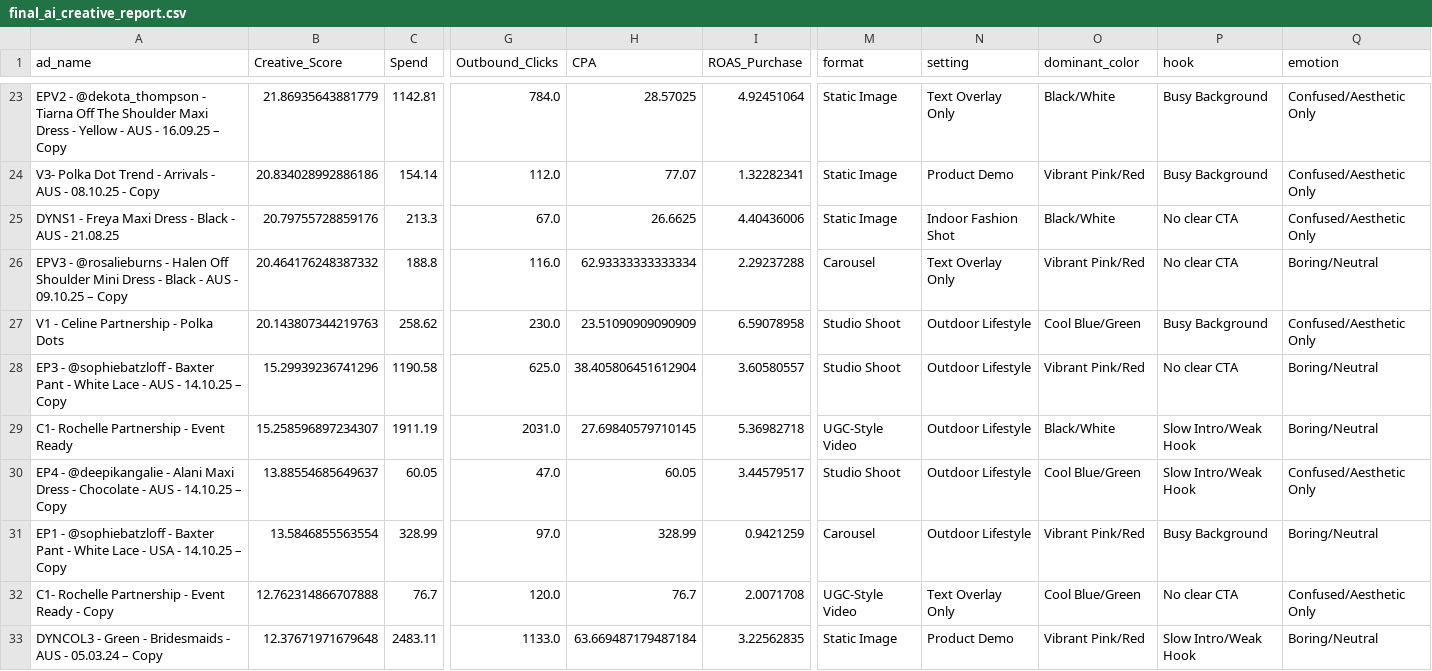
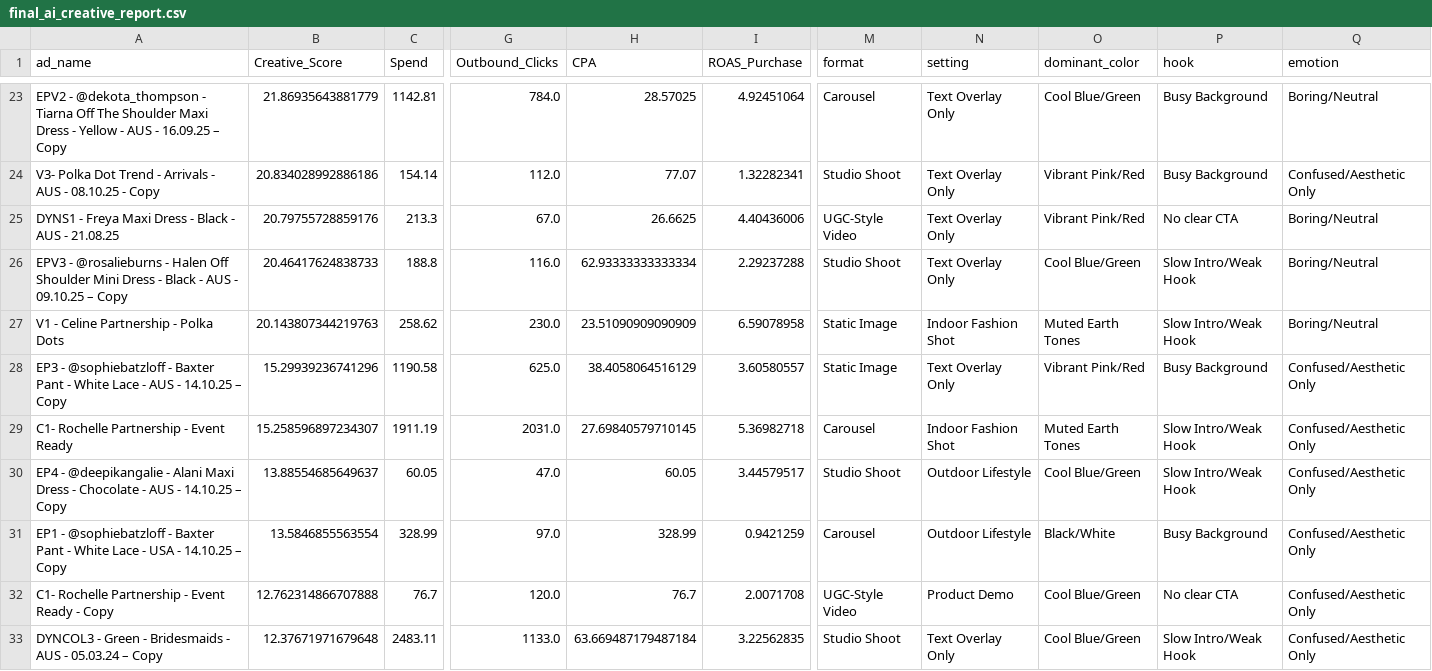
Before and after one commit to AJD84/creative-analysis-project, a CSV file: final_ai_creative_report.csv, drawn as a sheet; only a part is shown, gaps mark what is left out; the diff covers the shown part only; the diff names each change by its address in the sheet, - before the commit and + after, or states it on an @@ line.

```diff
--- a/final_ai_creative_report.csv
+++ b/final_ai_creative_report.csv
-M23 (format): Static Image
+M23 (format): Carousel
-O23 (dominant_color): Black/White
+O23 (dominant_color): Cool Blue/Green
-Q23 (emotion): Confused/Aesthetic Only
+Q23 (emotion): Boring/Neutral
-M24 (format): Static Image
+M24 (format): Studio Shoot
-N24 (setting): Product Demo
+N24 (setting): Text Overlay Only
-M25 (format): Static Image
+M25 (format): UGC-Style Video
-N25 (setting): Indoor Fashion Shot
+N25 (setting): Text Overlay Only
-O25 (dominant_color): Black/White
+O25 (dominant_color): Vibrant Pink/Red
-Q25 (emotion): Confused/Aesthetic Only
+Q25 (emotion): Boring/Neutral
-B26 (Creative_Score): 20.464176248387332
+B26 (Creative_Score): 20.46417624838733
-M26 (format): Carousel
+M26 (format): Studio Shoot
-O26 (dominant_color): Vibrant Pink/Red
+O26 (dominant_color): Cool Blue/Green
-P26 (hook): No clear CTA
+P26 (hook): Slow Intro/Weak Hook
-M27:M28 (format): Studio Shoot
+M27:M28 (format): Static Image
-N27 (setting): Outdoor Lifestyle
+N27 (setting): Indoor Fashion Shot
-O27 (dominant_color): Cool Blue/Green
+O27 (dominant_color): Muted Earth Tones
-P27 (hook): Busy Background
+P27 (hook): Slow Intro/Weak Hook
-Q27 (emotion): Confused/Aesthetic Only
+Q27 (emotion): Boring/Neutral
-H28 (CPA): 38.405806451612904
+H28 (CPA): 38.4058064516129
-N28 (setting): Outdoor Lifestyle
+N28 (setting): Text Overlay Only
-P28 (hook): No clear CTA
+P28 (hook): Busy Background
-Q28:Q29 (emotion): Boring/Neutral
+Q28:Q29 (emotion): Confused/Aesthetic Only
-M29 (format): UGC-Style Video
+M29 (format): Carousel
-N29 (setting): Outdoor Lifestyle
+N29 (setting): Indoor Fashion Shot
-O29 (dominant_color): Black/White
+O29 (dominant_color): Muted Earth Tones
-O31 (dominant_color): Vibrant Pink/Red
+O31 (dominant_color): Black/White
-Q31 (emotion): Boring/Neutral
+Q31 (emotion): Confused/Aesthetic Only
-N32 (setting): Text Overlay Only
+N32 (setting): Product Demo
-M33 (format): Static Image
+M33 (format): Studio Shoot
-N33 (setting): Product Demo
+N33 (setting): Text Overlay Only
-O33 (dominant_color): Vibrant Pink/Red
+O33 (dominant_color): Cool Blue/Green
-Q33 (emotion): Boring/Neutral
+Q33 (emotion): Confused/Aesthetic Only
```
Also changed, not shown: 84 edited cells elsewhere in this file, 1 other file.
